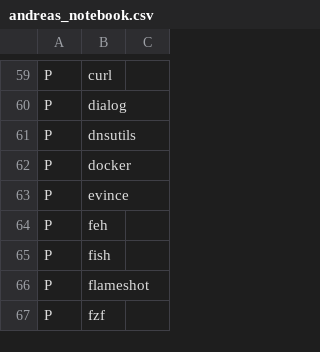
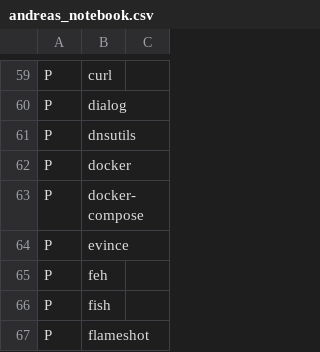
Before and after one commit to schmidtandreas/arch-install, a CSV file: configs/andreas_notebook.csv, drawn as a sheet; only a part is shown, gaps mark what is left out; the shorter side is filled out with more unchanged rows; the diff names each change by its address in the sheet, - before the commit and + after, or states it on an @@ line.

Commit message:
config: andreas: add docker-compose package
Signed-off-by: Andreas Schmidt <mail@schmidt-andreas.de>

```diff
--- a/configs/andreas_notebook.csv
+++ b/configs/andreas_notebook.csv
+row 63: P | docker-compose
```
